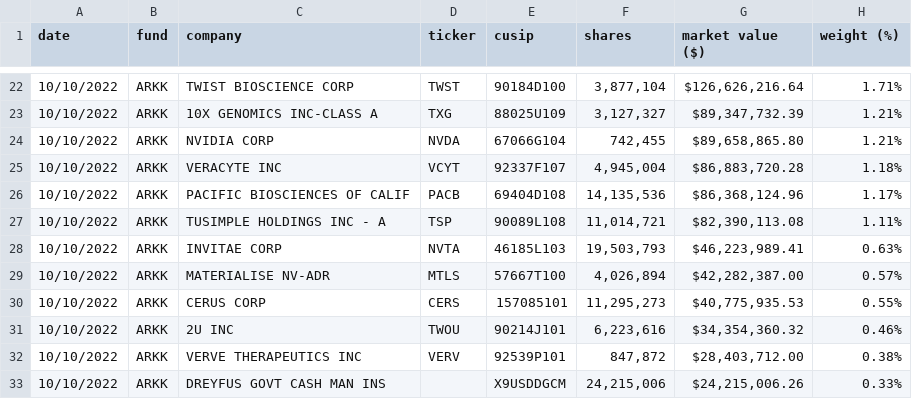
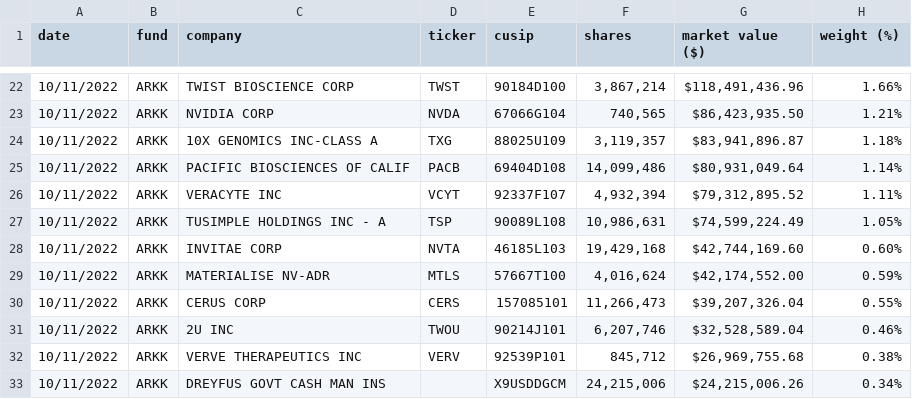
Before and after one commit to tsekityam/ark-funds-flat-data, a CSV file: ARK_INNOVATION_ETF_ARKK_HOLDINGS.csv, drawn as a sheet; only a part is shown, gaps mark what is left out; the diff covers the shown part only.

Commit message:
Flat: latest data (2022-10-12T00:35:49.661Z) {   "date": "2022-10-12T00:35:49.661Z",   "files": [     {       "name": "ARK_INNOVATION_ETF_ARKK_HOLDINGS.csv",       "deltaBytes": 0,       "source": "https://ark-funds.com/wp-content/uploads/funds-etf-csv/ARK_INNOVATION_ETF_ARKK_HOLDINGS.csv"     },     {       "name": "raw/ARK_INNOVATION_ETF_ARKK_HOLDINGS.csv",       "deltaBytes": 0,       "source": "https://ark-funds.com/wp-content/uploads/funds-etf-csv/ARK_INNOVATION_ETF_ARKK_HOLDINGS.csv"     }   ] }

```diff
--- a/ARK_INNOVATION_ETF_ARKK_HOLDINGS.csv
+++ b/ARK_INNOVATION_ETF_ARKK_HOLDINGS.csv
@@ -22,12 +22,12 @@ date,fund,company,ticker,cusip,shares,market value ($),weight (%)
-10/10/2022,ARKK,TWIST BIOSCIENCE CORP,TWST,90184D100,"3,877,104","$126,626,216.64",1.71%
-10/10/2022,ARKK,10X GENOMICS INC-CLASS A,TXG,88025U109,"3,127,327","$89,347,732.39",1.21%
-10/10/2022,ARKK,NVIDIA CORP,NVDA,67066G104,"742,455","$89,658,865.80",1.21%
-10/10/2022,ARKK,VERACYTE INC,VCYT,92337F107,"4,945,004","$86,883,720.28",1.18%
-10/10/2022,ARKK,PACIFIC BIOSCIENCES OF CALIF,PACB,69404D108,"14,135,536","$86,368,124.96",1.17%
-10/10/2022,ARKK,TUSIMPLE HOLDINGS INC - A,TSP,90089L108,"11,014,721","$82,390,113.08",1.11%
-10/10/2022,ARKK,INVITAE CORP,NVTA,46185L103,"19,503,793","$46,223,989.41",0.63%
-10/10/2022,ARKK,MATERIALISE NV-ADR,MTLS,57667T100,"4,026,894","$42,282,387.00",0.57%
-10/10/2022,ARKK,CERUS CORP,CERS,157085101,"11,295,273","$40,775,935.53",0.55%
-10/10/2022,ARKK,2U INC,TWOU,90214J101,"6,223,616","$34,354,360.32",0.46%
-10/10/2022,ARKK,VERVE THERAPEUTICS INC,VERV,92539P101,"847,872","$28,403,712.00",0.38%
-10/10/2022,ARKK,DREYFUS GOVT CASH MAN INS,,X9USDDGCM,"24,215,006","$24,215,006.26",0.33%
+10/11/2022,ARKK,TWIST BIOSCIENCE CORP,TWST,90184D100,"3,867,214","$118,491,436.96",1.66%
+10/11/2022,ARKK,NVIDIA CORP,NVDA,67066G104,"740,565","$86,423,935.50",1.21%
+10/11/2022,ARKK,10X GENOMICS INC-CLASS A,TXG,88025U109,"3,119,357","$83,941,896.87",1.18%
+10/11/2022,ARKK,PACIFIC BIOSCIENCES OF CALIF,PACB,69404D108,"14,099,486","$80,931,049.64",1.14%
+10/11/2022,ARKK,VERACYTE INC,VCYT,92337F107,"4,932,394","$79,312,895.52",1.11%
+10/11/2022,ARKK,TUSIMPLE HOLDINGS INC - A,TSP,90089L108,"10,986,631","$74,599,224.49",1.05%
+10/11/2022,ARKK,INVITAE CORP,NVTA,46185L103,"19,429,168","$42,744,169.60",0.60%
+10/11/2022,ARKK,MATERIALISE NV-ADR,MTLS,57667T100,"4,016,624","$42,174,552.00",0.59%
+10/11/2022,ARKK,CERUS CORP,CERS,157085101,"11,266,473","$39,207,326.04",0.55%
+10/11/2022,ARKK,2U INC,TWOU,90214J101,"6,207,746","$32,528,589.04",0.46%
+10/11/2022,ARKK,VERVE THERAPEUTICS INC,VERV,92539P101,"845,712","$26,969,755.68",0.38%
+10/11/2022,ARKK,DREYFUS GOVT CASH MAN INS,,X9USDDGCM,"24,215,006","$24,215,006.26",0.34%
```
Also changed, not shown: 4 added rows, 4 removed rows and 69 edited cells elsewhere in this file, raw/ARK_INNOVATION_ETF_ARKK_HOLDINGS.csv.
